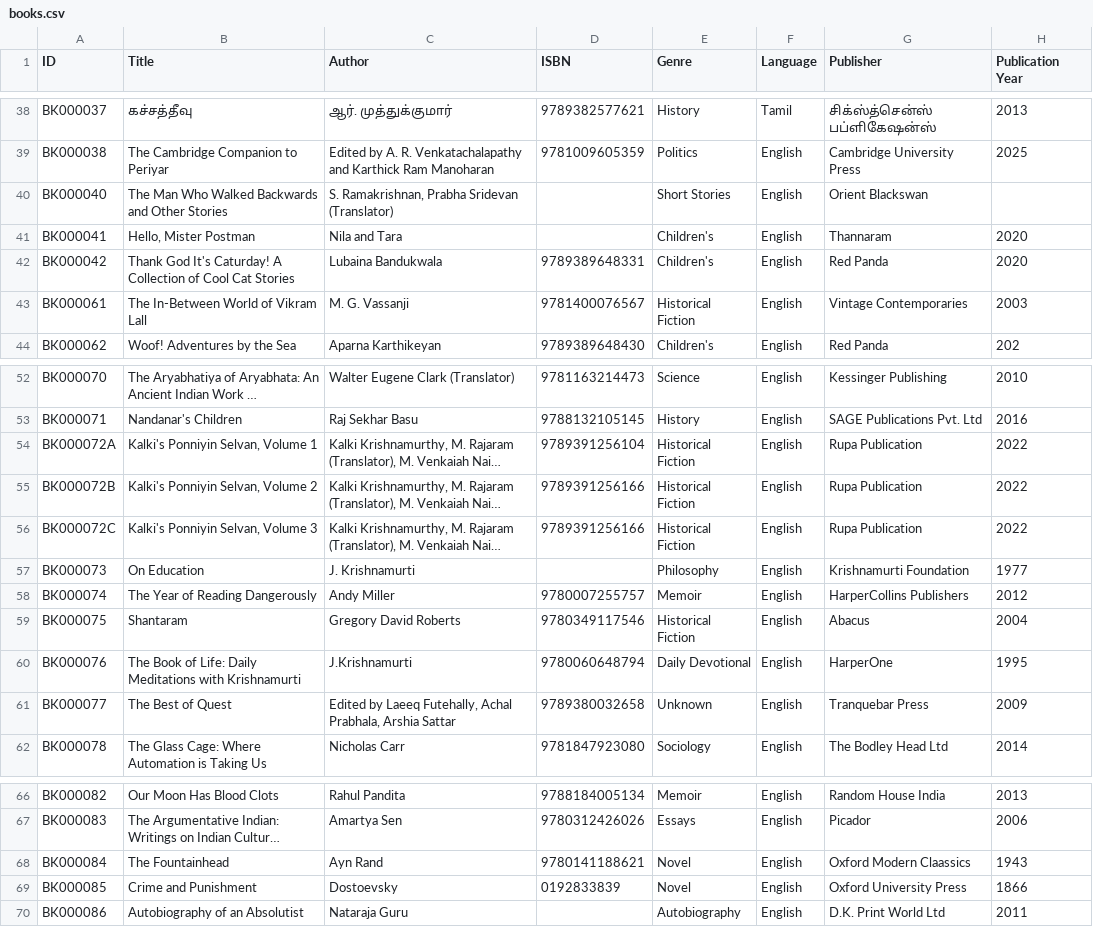
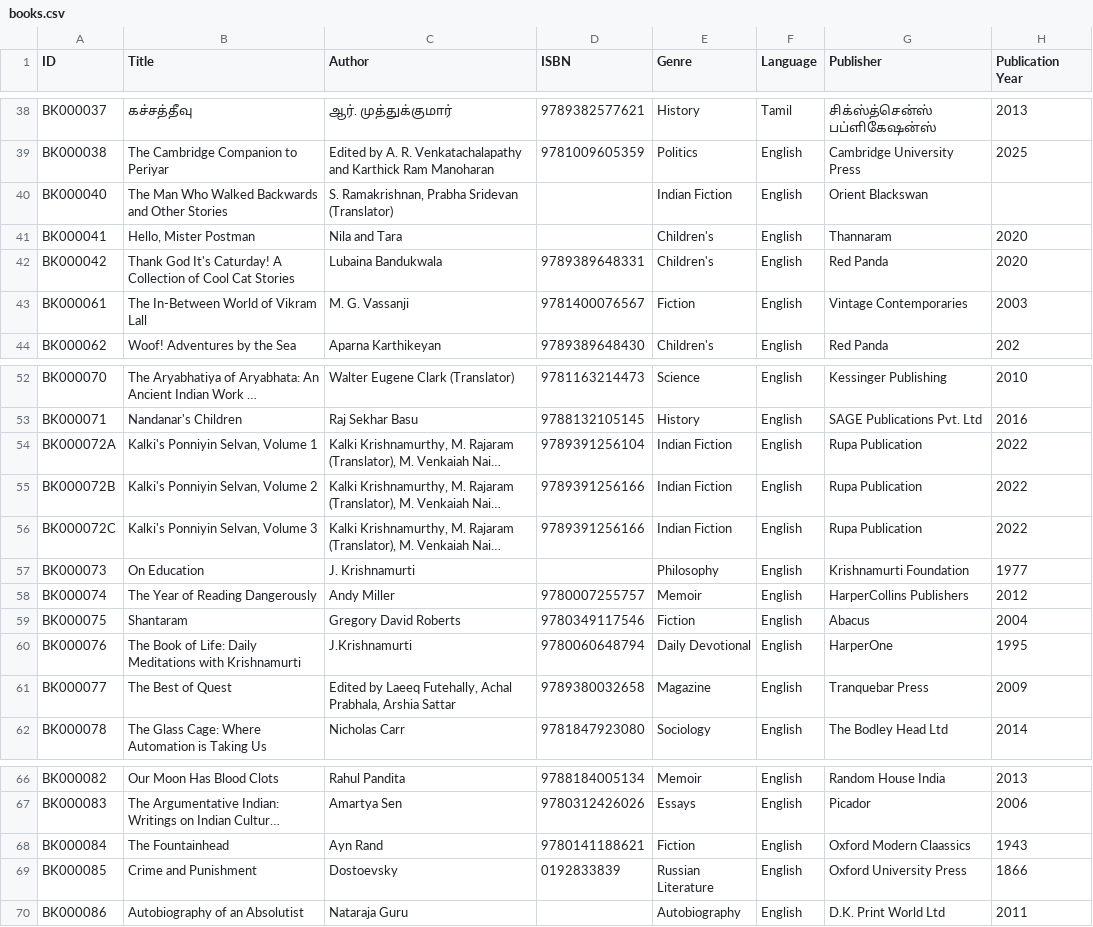
Before and after one commit to ejayaraman/books-catalogue, a CSV file: data/books.csv, drawn as a sheet; only a part is shown, gaps mark what is left out; long unchanged cells end in …; the diff covers the shown part only; the diff names each change by its address in the sheet, - before the commit and + after, or states it on an @@ line.

Commit message:
Update genre

```diff
--- a/data/books.csv
+++ b/data/books.csv
-E40 (Genre): Short Stories
+E40 (Genre): Indian Fiction
-E43 (Genre): Historical Fiction
+E43 (Genre): Fiction
-E54:E56 (Genre): Historical Fiction
+E54:E56 (Genre): Indian Fiction
-E59 (Genre): Historical Fiction
+E59 (Genre): Fiction
-E61 (Genre): Unknown
+E61 (Genre): Magazine
-E68 (Genre): Novel
+E68 (Genre): Fiction
-E69 (Genre): Novel
+E69 (Genre): Russian Literature
```
Also changed, not shown: 14 edited cells elsewhere in this file.
